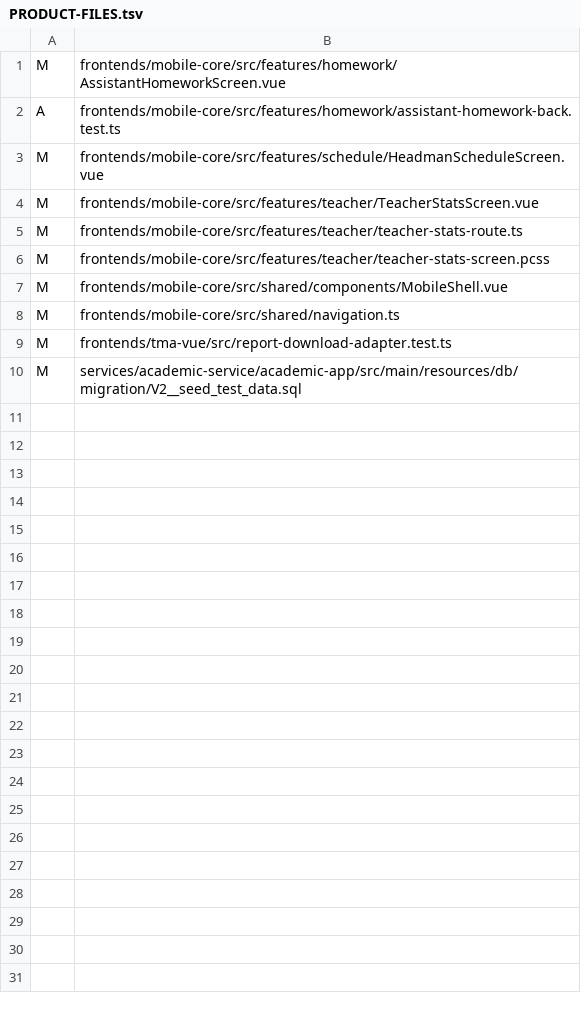
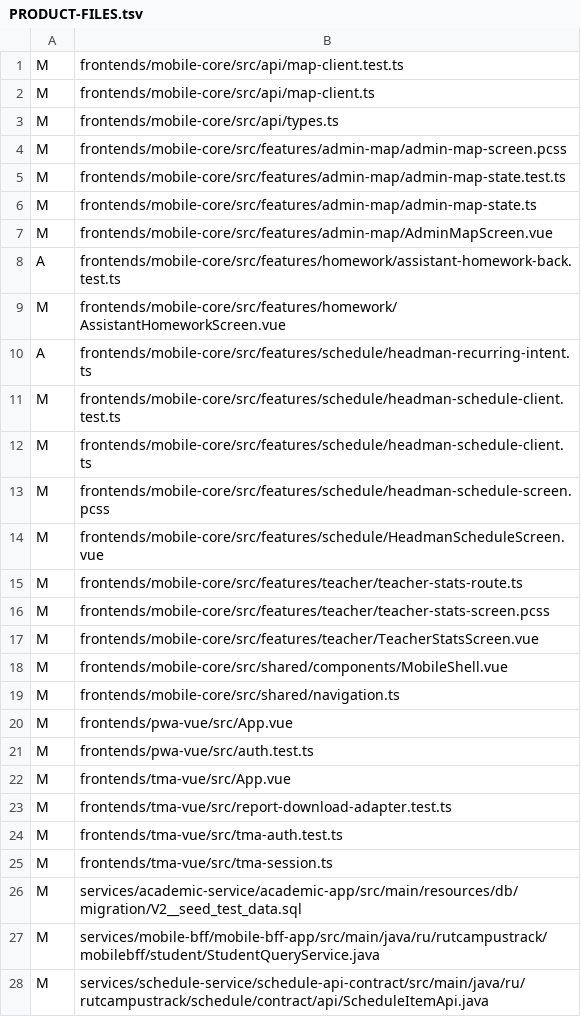
Before and after one commit to DITEKmax/rutcampustrack, a TSV file: .agent/evidence/mobile-functional-acceptance-20261003/PRODUCT-FILES.tsv, drawn as a sheet; only a part is shown; the diff covers the shown part only.

```diff
--- a/.agent/evidence/mobile-functional-acceptance-20261003/PRODUCT-FILES.tsv
+++ b/.agent/evidence/mobile-functional-acceptance-20261003/PRODUCT-FILES.tsv
@@ -1,10 +1,28 @@
+M	frontends/mobile-core/src/api/map-client.test.ts
+M	frontends/mobile-core/src/api/map-client.ts
+M	frontends/mobile-core/src/api/types.ts
+M	frontends/mobile-core/src/features/admin-map/admin-map-screen.pcss
+M	frontends/mobile-core/src/features/admin-map/admin-map-state.test.ts
+M	frontends/mobile-core/src/features/admin-map/admin-map-state.ts
+M	frontends/mobile-core/src/features/admin-map/AdminMapScreen.vue
+A	frontends/mobile-core/src/features/homework/assistant-homework-back.test.ts
 M	frontends/mobile-core/src/features/homework/AssistantHomeworkScreen.vue
-A	frontends/mobile-core/src/features/homework/assistant-homework-back.test.ts
+A	frontends/mobile-core/src/features/schedule/headman-recurring-intent.ts
+M	frontends/mobile-core/src/features/schedule/headman-schedule-client.test.ts
+M	frontends/mobile-core/src/features/schedule/headman-schedule-client.ts
+M	frontends/mobile-core/src/features/schedule/headman-schedule-screen.pcss
 M	frontends/mobile-core/src/features/schedule/HeadmanScheduleScreen.vue
-M	frontends/mobile-core/src/features/teacher/TeacherStatsScreen.vue
 M	frontends/mobile-core/src/features/teacher/teacher-stats-route.ts
 M	frontends/mobile-core/src/features/teacher/teacher-stats-screen.pcss
+M	frontends/mobile-core/src/features/teacher/TeacherStatsScreen.vue
 M	frontends/mobile-core/src/shared/components/MobileShell.vue
 M	frontends/mobile-core/src/shared/navigation.ts
+M	frontends/pwa-vue/src/App.vue
+M	frontends/pwa-vue/src/auth.test.ts
+M	frontends/tma-vue/src/App.vue
 M	frontends/tma-vue/src/report-download-adapter.test.ts
+M	frontends/tma-vue/src/tma-auth.test.ts
+M	frontends/tma-vue/src/tma-session.ts
 M	services/academic-service/academic-app/src/main/resources/db/migration/V2__seed_test_data.sql
+M	services/mobile-bff/mobile-bff-app/src/main/java/ru/rutcampustrack/mobilebff/student/StudentQueryService.java
+M	services/schedule-service/schedule-api-contract/src/main/java/ru/rutcampustrack/schedule/contract/api/ScheduleItemApi.java
```
Also changed, not shown: 14 added rows elsewhere in this file, .agent/orchestration-v2/metrics/packages.csv, 13 other files.
